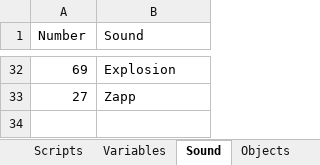
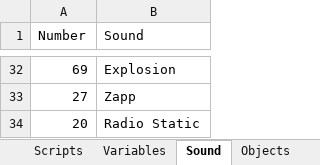
Before and after one commit to segrax/Maniac.Mansion.Disassembly, an Excel workbook: ManiacMansion.xlsx, sheet Sound, drawn as a sheet; only a part is shown, gaps mark what is left out; values as stored, in another font and other column widths than the file's, no borders; the diff names each change by its address in the sheet, - before the commit and + after, or states it on an @@ line.

```diff
--- a/ManiacMansion.xlsx (sheet Sound)
+++ b/ManiacMansion.xlsx (sheet Sound)
+row 34: 20 | Radio Static
```
Also changed, not shown: 1 other file.
